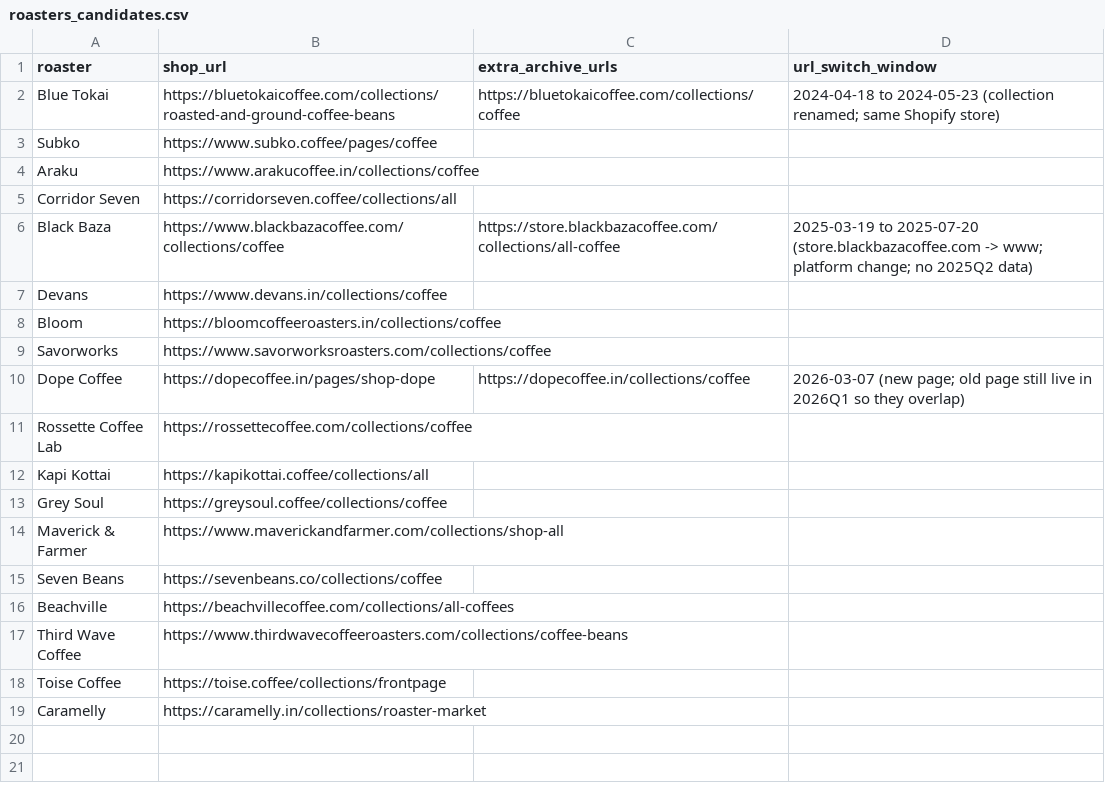
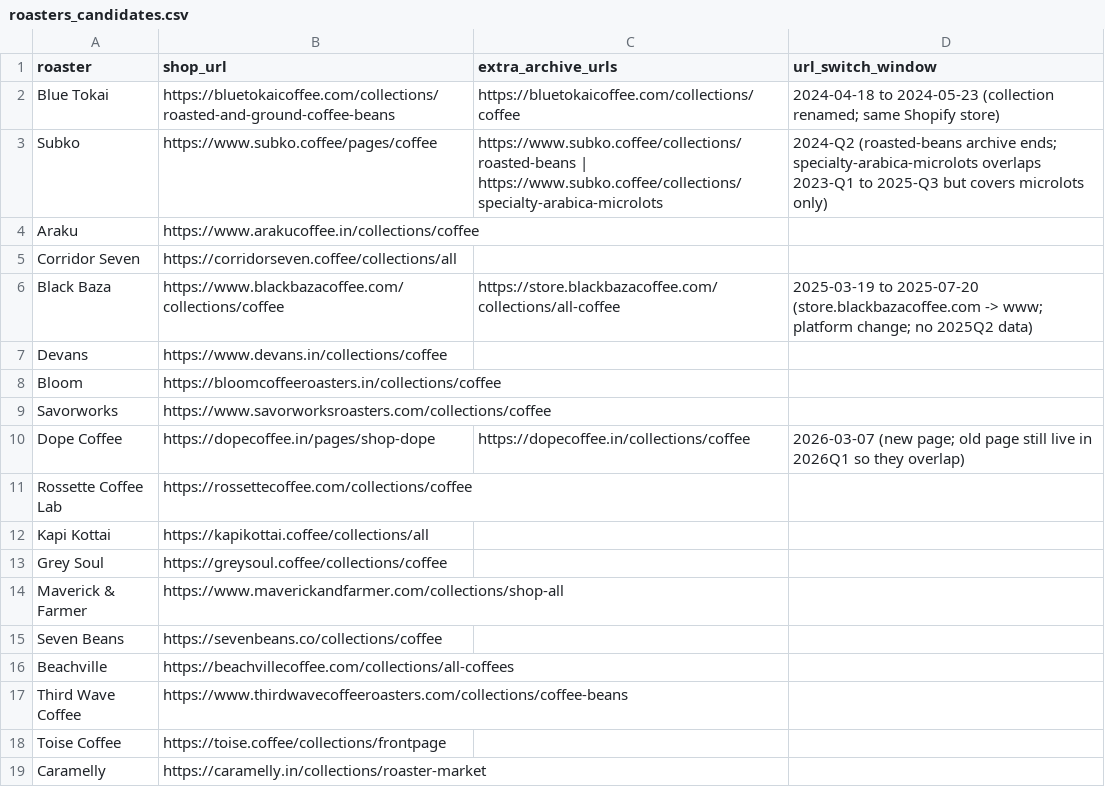
Before and after one commit to Sanchit0820/coffee-price-shock, a CSV file: data/roasters_candidates.csv, drawn as a sheet.

```diff
--- a/data/roasters_candidates.csv
+++ b/data/roasters_candidates.csv
@@ -2,3 +2,3 @@ roaster,shop_url,extra_archive_urls,url_switch_window
 Blue Tokai,https://bluetokaicoffee.com/collections/roasted-and-ground-coffee-beans,https://bluetokaicoffee.com/collections/coffee,2024-04-18 to 2024-05-23 (collection renamed; same Shopify store)
-Subko,https://www.subko.coffee/pages/coffee,,
+Subko,https://www.subko.coffee/pages/coffee,https://www.subko.coffee/collections/roasted-beans | https://www.subko.coffee/collections/specialty-arabica-microlots,2024-Q2 (roasted-beans archive ends; specialty-arabica-microlots overlaps 2023-Q1 to 2025-Q3 but covers microlots only)
 Araku,https://www.arakucoffee.in/collections/coffee,,
```
Also changed, not shown: data/roasters_scout.csv, 3 other files.
